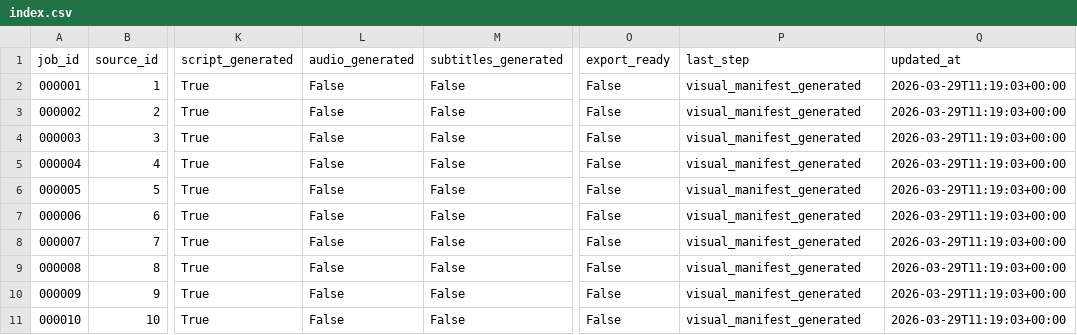
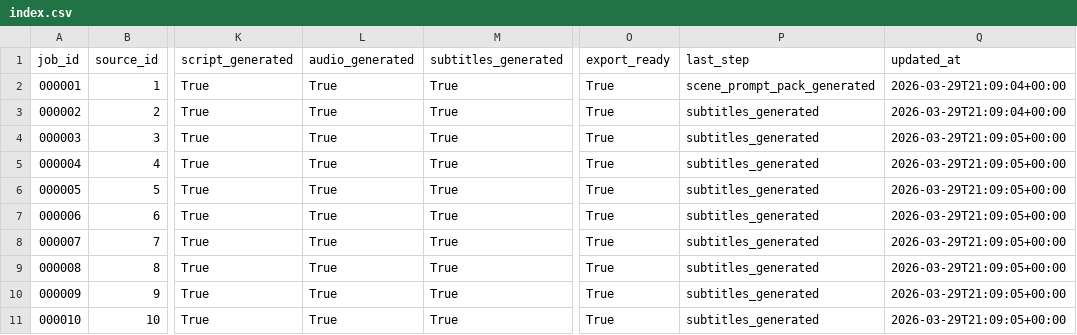
Before and after one commit to vhgalvez/neurocontent-engine, a CSV file: data/index.csv, drawn as a sheet; only a part is shown, gaps mark what is left out; the diff names each change by its address in the sheet, - before the commit and + after, or states it on an @@ line.

```diff
--- a/data/index.csv
+++ b/data/index.csv
-L2:L11 (audio_generated): False
+L2:L11 (audio_generated): True
-M2:M11 (subtitles_generated): False
+M2:M11 (subtitles_generated): True
-O2:O11 (export_ready): False
+O2:O11 (export_ready): True
-P2 (last_step): visual_manifest_generated
+P2 (last_step): scene_prompt_pack_generated
-Q2:Q3 (updated_at): 2026-03-29T11:19:03+00:00
+Q2:Q3 (updated_at): 2026-03-29T21:09:04+00:00
-P3:P11 (last_step): visual_manifest_generated
+P3:P11 (last_step): subtitles_generated
-Q4:Q11 (updated_at): 2026-03-29T11:19:03+00:00
+Q4:Q11 (updated_at): 2026-03-29T21:09:05+00:00
```
Also changed, not shown: 4 other files.
